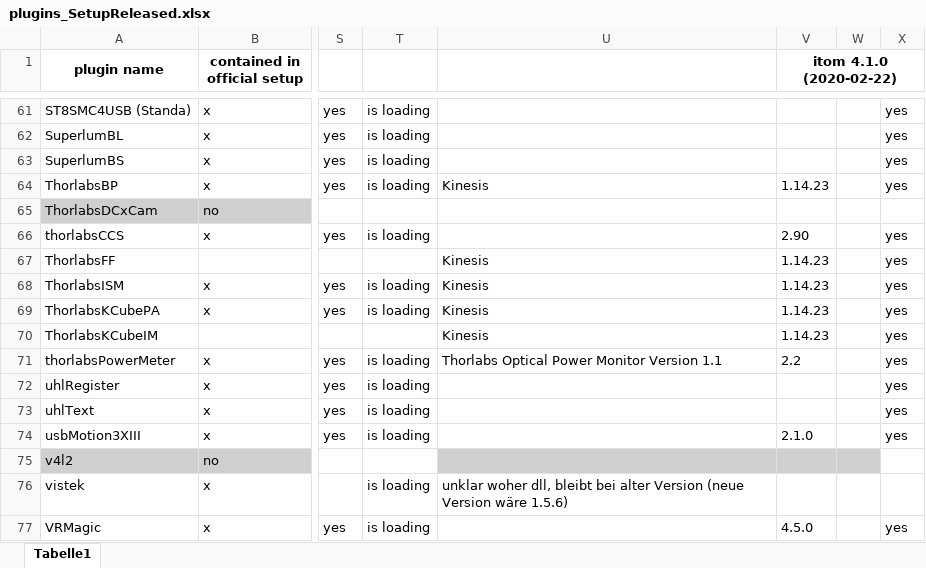
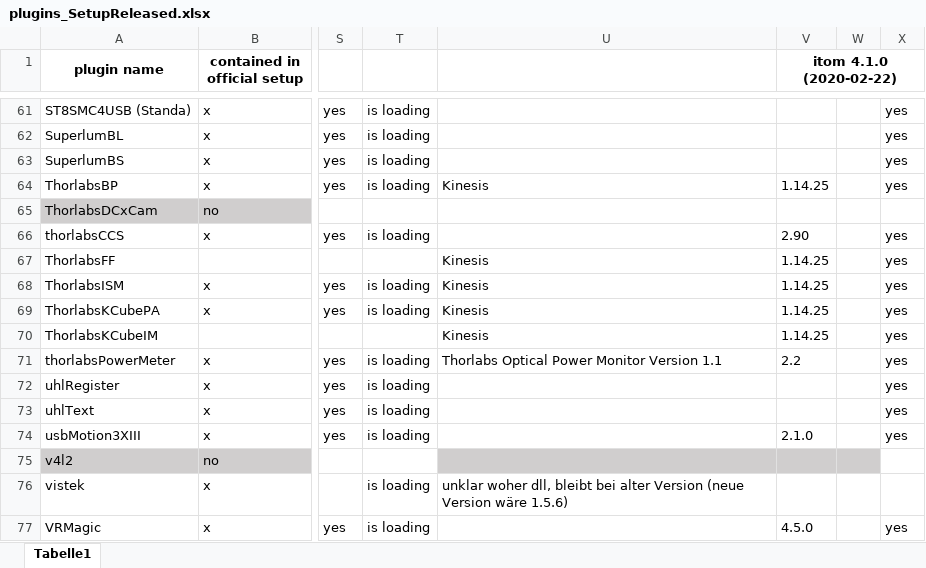
Before and after one commit to itom-project/plugins, an Excel workbook: plugins_SetupReleased.xlsx, sheet Tabelle1, drawn as a sheet; only a part is shown, gaps mark what is left out; values as stored, in another font and other column widths than the file's, no borders; conditional formats not drawn; the diff names each change by its address in the sheet, - before the commit and + after, or states it on an @@ line.

Commit message:
update plugins_SetupReleased.xlsx

```diff
--- a/plugins_SetupReleased.xlsx (sheet Tabelle1)
+++ b/plugins_SetupReleased.xlsx (sheet Tabelle1)
-V64 (itom 4.1.0 (2020-02-22)): 1.14.23
+V64 (itom 4.1.0 (2020-02-22)): 1.14.25
-V67:V70 (itom 4.1.0 (2020-02-22)): 1.14.23
+V67:V70 (itom 4.1.0 (2020-02-22)): 1.14.25
```
